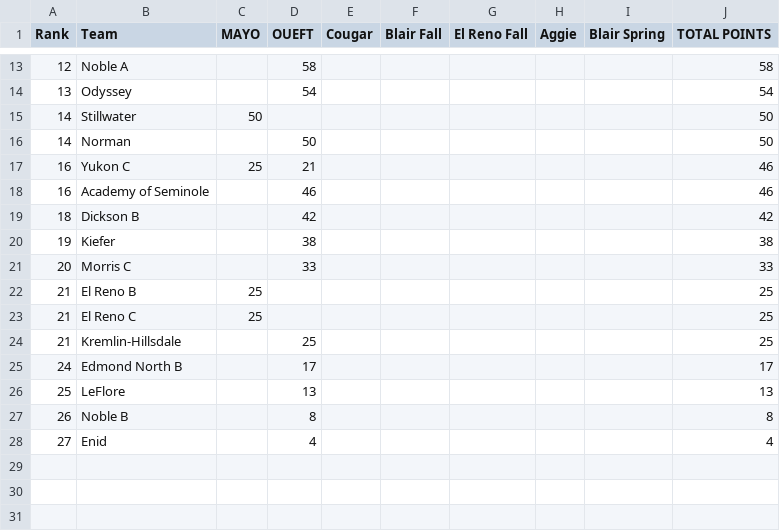
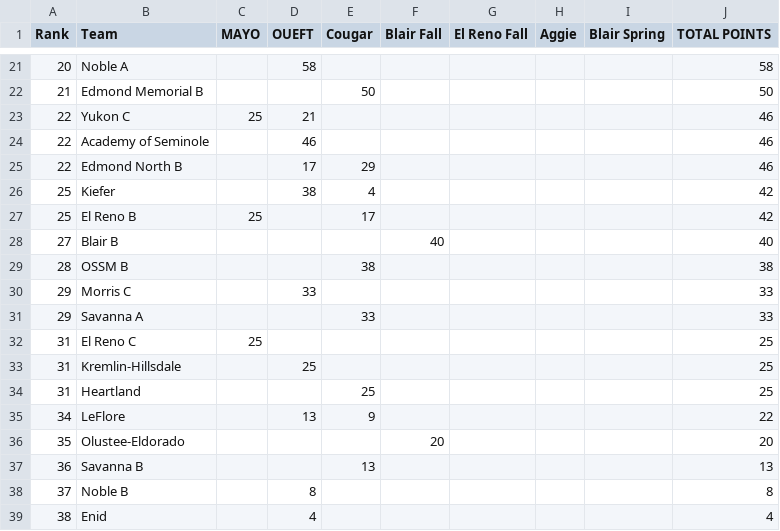
Before and after one commit to zbennyy/okquizbowl, a CSV file: 2025 NAQT State Standings.csv, drawn as a sheet; only a part is shown, gaps mark what is left out; the diff covers the shown part only.

```diff
--- a/2025 NAQT State Standings.csv
+++ b/2025 NAQT State Standings.csv
@@ -13,16 +21,19 @@ Rank,Team,MAYO,OUEFT,Cougar,Blair Fall,El Reno Fall,Aggie,Blair Spring,TOTAL POI
-12,Noble A,,58,,,,,,58
-13,Odyssey,,54,,,,,,54
-14,Stillwater,50,,,,,,,50
-14,Norman,,50,,,,,,50
-16,Yukon C,25,21,,,,,,46
-16,Academy of Seminole,,46,,,,,,46
-18,Dickson B,,42,,,,,,42
-19,Kiefer,,38,,,,,,38
-20,Morris C,,33,,,,,,33
-21,El Reno B,25,,,,,,,25
-21,El Reno C,25,,,,,,,25
-21,Kremlin-Hillsdale,,25,,,,,,25
-24,Edmond North B,,17,,,,,,17
-25,LeFlore,,13,,,,,,13
-26,Noble B,,8,,,,,,8
-27,Enid,,4,,,,,,4
+20,Noble A,,58,,,,,,58
+21,Edmond Memorial B,,,50,,,,,50
+22,Yukon C,25,21,,,,,,46
+22,Academy of Seminole,,46,,,,,,46
+22,Edmond North B,,17,29,,,,,46
+25,Kiefer,,38,4,,,,,42
+25,El Reno B,25,,17,,,,,42
+27,Blair B,,,,40,,,,40
+28,OSSM B,,,38,,,,,38
+29,Morris C,,33,,,,,,33
+29,Savanna A,,,33,,,,,33
+31,El Reno C,25,,,,,,,25
+31,Kremlin-Hillsdale,,25,,,,,,25
+31,Heartland,,,25,,,,,25
+34,LeFlore,,13,9,,,,,22
+35,Olustee-Eldorado,,,,20,,,,20
+36,Savanna B,,,13,,,,,13
+37,Noble B,,8,,,,,,8
+38,Enid,,4,,,,,,4
```
Also changed, not shown: 11 added rows, 3 removed rows and 22 edited cells elsewhere in this file, 3 other files.
